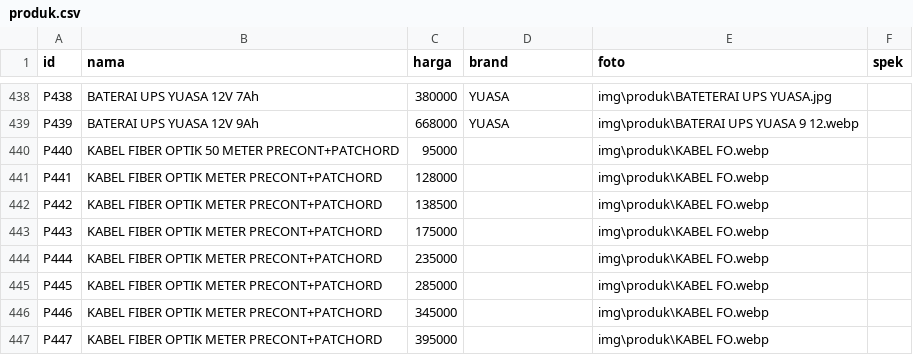
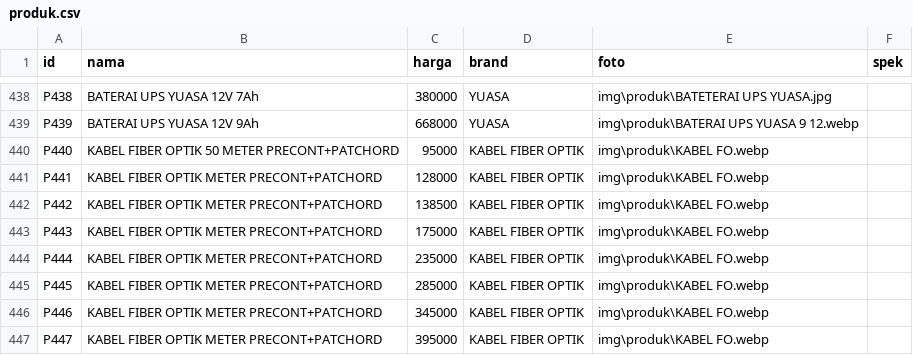
Before and after one commit to fendyfreelancestore/fendyfreelancestore, a CSV file: produk.csv, drawn as a sheet; only a part is shown, gaps mark what is left out.

```diff
--- a/produk.csv
+++ b/produk.csv
@@ -441,9 +441,9 @@ P438,BATERAI UPS YUASA 12V 7Ah ,380000,YUASA,img\produk\BATETERAI UPS YUASA.jpg,
 P439,BATERAI UPS YUASA 12V 9Ah ,668000,YUASA,img\produk\BATERAI UPS YUASA 9 12.webp,
-P440,KABEL FIBER OPTIK 50 METER PRECONT+PATCHORD,95000,,img\produk\KABEL FO.webp,
-P441,KABEL FIBER OPTIK  METER PRECONT+PATCHORD,128000,,img\produk\KABEL FO.webp,
-P442,KABEL FIBER OPTIK  METER PRECONT+PATCHORD,138500,,img\produk\KABEL FO.webp,
-P443,KABEL FIBER OPTIK  METER PRECONT+PATCHORD,175000,,img\produk\KABEL FO.webp,
-P444,KABEL FIBER OPTIK  METER PRECONT+PATCHORD,235000,,img\produk\KABEL FO.webp,
-P445,KABEL FIBER OPTIK  METER PRECONT+PATCHORD,285000,,img\produk\KABEL FO.webp,
-P446,KABEL FIBER OPTIK  METER PRECONT+PATCHORD,345000,,img\produk\KABEL FO.webp,
-P447,KABEL FIBER OPTIK  METER PRECONT+PATCHORD,395000,,img\produk\KABEL FO.webp,
+P440,KABEL FIBER OPTIK 50 METER PRECONT+PATCHORD,95000,KABEL FIBER OPTIK,img\produk\KABEL FO.webp,
+P441,KABEL FIBER OPTIK  METER PRECONT+PATCHORD,128000,KABEL FIBER OPTIK,img\produk\KABEL FO.webp,
+P442,KABEL FIBER OPTIK  METER PRECONT+PATCHORD,138500,KABEL FIBER OPTIK,img\produk\KABEL FO.webp,
+P443,KABEL FIBER OPTIK  METER PRECONT+PATCHORD,175000,KABEL FIBER OPTIK,img\produk\KABEL FO.webp,
+P444,KABEL FIBER OPTIK  METER PRECONT+PATCHORD,235000,KABEL FIBER OPTIK,img\produk\KABEL FO.webp,
+P445,KABEL FIBER OPTIK  METER PRECONT+PATCHORD,285000,KABEL FIBER OPTIK,img\produk\KABEL FO.webp,
+P446,KABEL FIBER OPTIK  METER PRECONT+PATCHORD,345000,KABEL FIBER OPTIK,img\produk\KABEL FO.webp,
+P447,KABEL FIBER OPTIK  METER PRECONT+PATCHORD,395000,KABEL FIBER OPTIK,img\produk\KABEL FO.webp,
```
Also changed, not shown: brand.csv.
